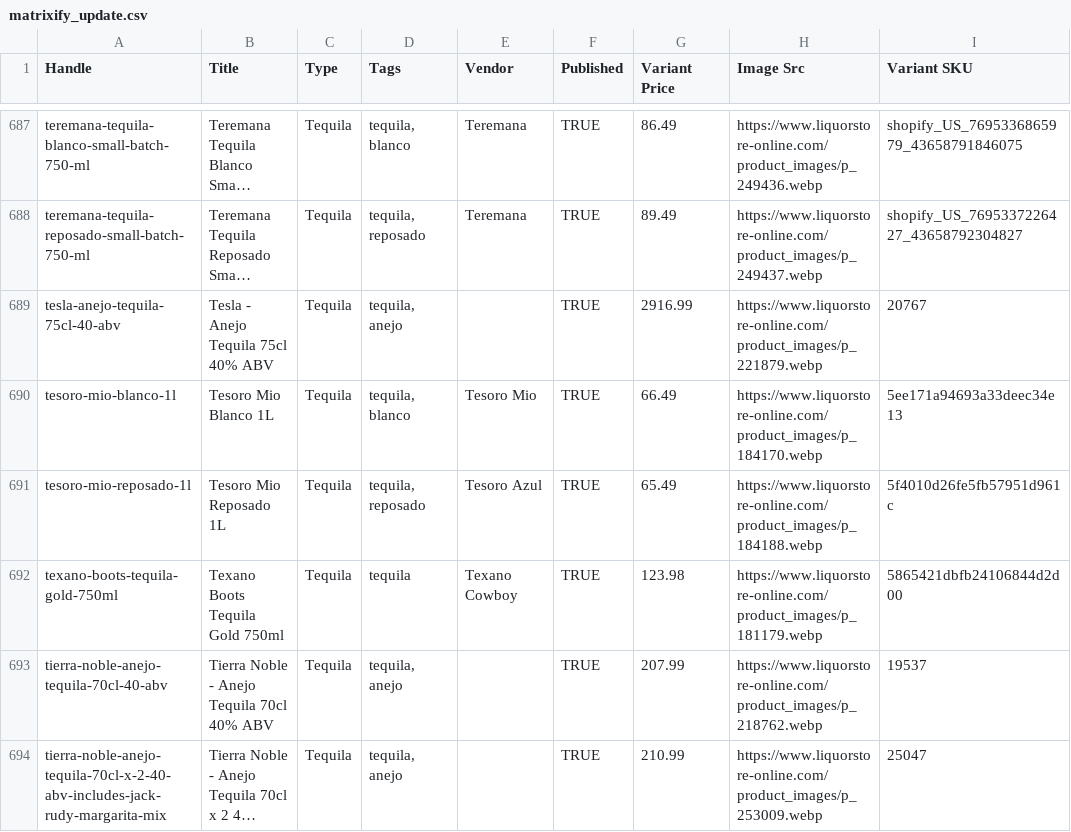
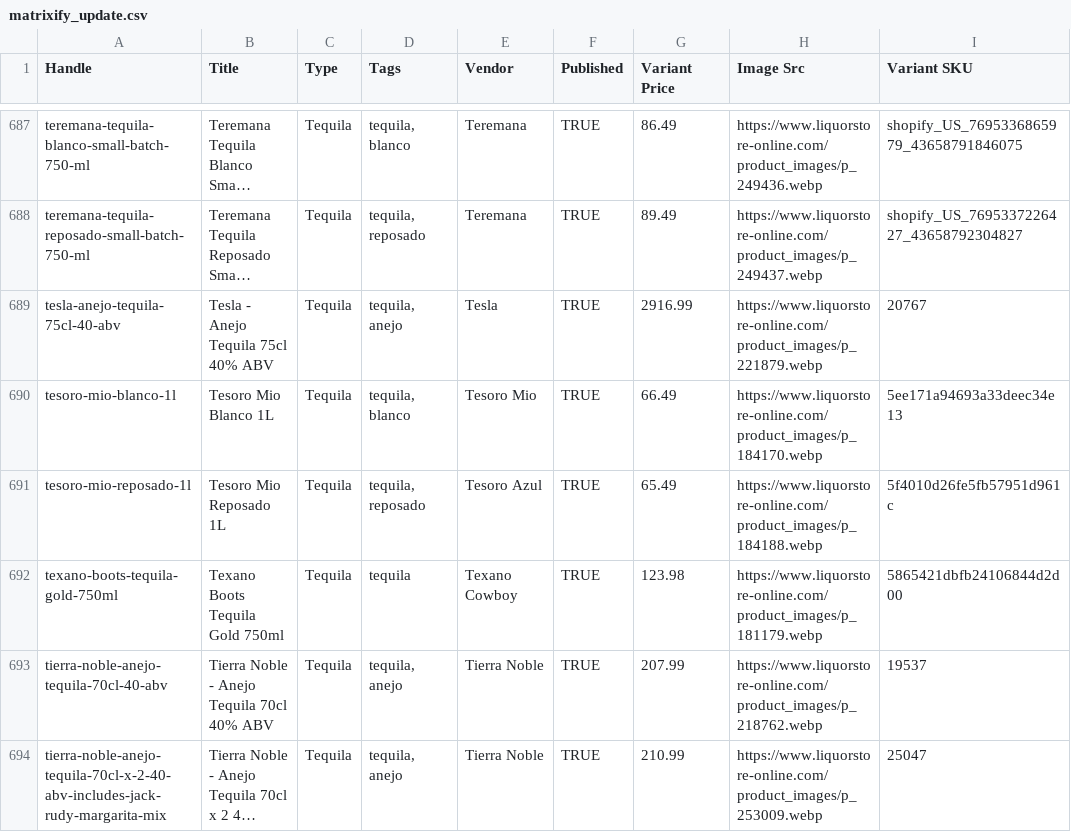
Before and after one commit to Njawnson/tequila-shopify-sync, a CSV file: output/matrixify_update.csv, drawn as a sheet; only a part is shown, gaps mark what is left out; long unchanged cells end in …; the diff covers the shown part only; the diff names each change by its address in the sheet, - before the commit and + after, or states it on an @@ line.

```diff
--- a/output/matrixify_update.csv
+++ b/output/matrixify_update.csv
-E689 (Vendor): (empty)
+E689 (Vendor): Tesla
-E693:E694 (Vendor): (empty)
+E693:E694 (Vendor): Tierra Noble
```
Also changed, not shown: 1 added row, 1 removed row and 114 edited cells elsewhere in this file, output/unpublish.csv.
